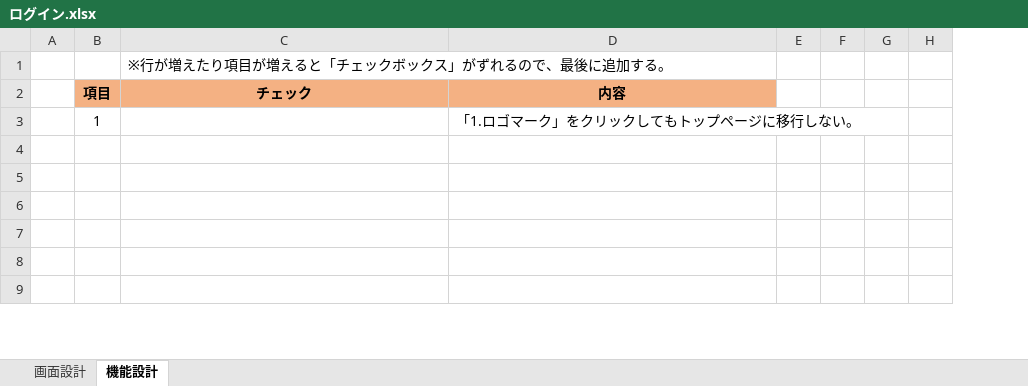
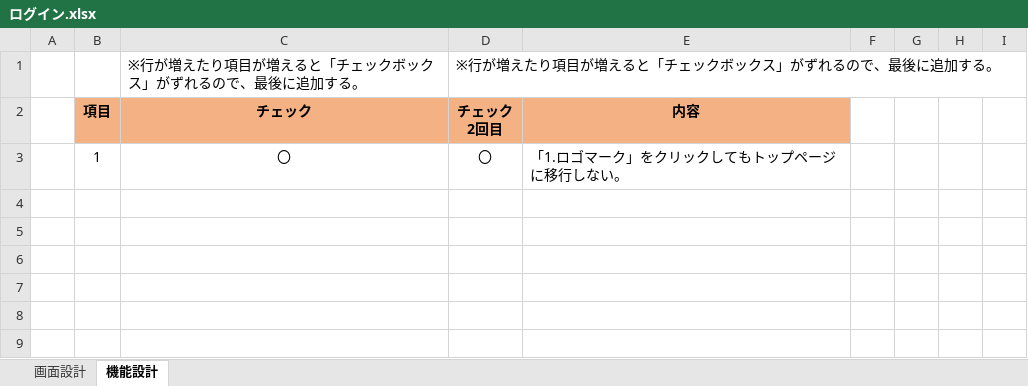
Before and after one commit to DOJO-2021/D-4, an Excel workbook: 品質管理/ログイン.xlsx, sheet 機能設計, drawn as a sheet; only a part is shown; values as stored, in another font and other column widths than the file's, no borders; ↵ is a line break in a cell; the diff names each change by its address in the sheet, - before the commit and + after, or states it on an @@ line.

```diff
--- a/品質管理/ログイン.xlsx (sheet 機能設計)
+++ b/品質管理/ログイン.xlsx (sheet 機能設計)
+column D, rows 1-3: ※行が増えたり項目が増えると「チェックボックス」がずれるので、最後に追加する。 | チェック ↵ 2回目 | 〇
-C3: (empty)
+C3: 〇
```
Also changed, not shown: sheet 画面設計.
